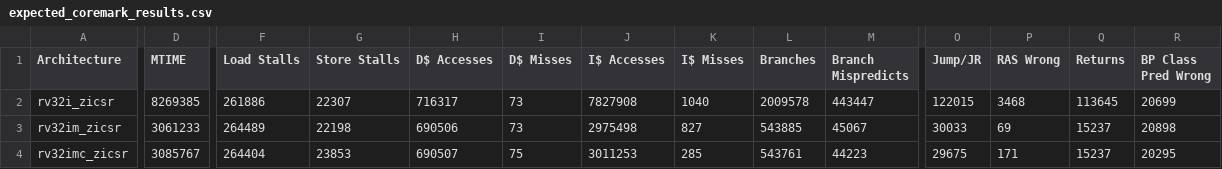
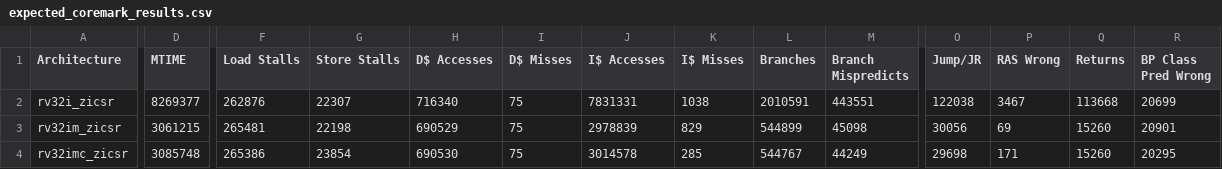
Before and after one commit to openhwgroup/cvw, a CSV file: benchmarks/coremark/expected_coremark_results.csv, drawn as a sheet; only a part is shown, gaps mark what is left out; the diff covers the shown part only; the diff names each change by its address in the sheet, - before the commit and + after, or states it on an @@ line.

Commit message:
Update expected benchmark results

```diff
--- a/benchmarks/coremark/expected_coremark_results.csv
+++ b/benchmarks/coremark/expected_coremark_results.csv
-D2 (MTIME): 8269385
+D2 (MTIME): 8269377
-F2 (Load Stalls): 261886
+F2 (Load Stalls): 262876
-H2 (D$ Accesses): 716317
+H2 (D$ Accesses): 716340
-I2:I3 (D$ Misses): 73
+I2:I3 (D$ Misses): 75
-J2 (I$ Accesses): 7827908
+J2 (I$ Accesses): 7831331
-K2 (I$ Misses): 1040
+K2 (I$ Misses): 1038
-L2 (Branches): 2009578
+L2 (Branches): 2010591
-M2 (Branch Mispredicts): 443447
+M2 (Branch Mispredicts): 443551
-O2 (Jump/JR): 122015
+O2 (Jump/JR): 122038
-P2 (RAS Wrong): 3468
+P2 (RAS Wrong): 3467
-Q2 (Returns): 113645
+Q2 (Returns): 113668
-D3 (MTIME): 3061233
+D3 (MTIME): 3061215
-F3 (Load Stalls): 264489
+F3 (Load Stalls): 265481
-H3 (D$ Accesses): 690506
+H3 (D$ Accesses): 690529
-J3 (I$ Accesses): 2975498
+J3 (I$ Accesses): 2978839
-K3 (I$ Misses): 827
+K3 (I$ Misses): 829
-L3 (Branches): 543885
+L3 (Branches): 544899
-M3 (Branch Mispredicts): 45067
+M3 (Branch Mispredicts): 45098
-O3 (Jump/JR): 30033
+O3 (Jump/JR): 30056
-Q3:Q4 (Returns): 15237
+Q3:Q4 (Returns): 15260
-R3 (BP Class Pred Wrong): 20898
+R3 (BP Class Pred Wrong): 20901
-D4 (MTIME): 3085767
+D4 (MTIME): 3085748
-F4 (Load Stalls): 264404
+F4 (Load Stalls): 265386
-G4 (Store Stalls): 23853
+G4 (Store Stalls): 23854
-H4 (D$ Accesses): 690507
+H4 (D$ Accesses): 690530
-J4 (I$ Accesses): 3011253
+J4 (I$ Accesses): 3014578
-L4 (Branches): 543761
+L4 (Branches): 544767
-M4 (Branch Mispredicts): 44223
+M4 (Branch Mispredicts): 44249
-O4 (Jump/JR): 29675
+O4 (Jump/JR): 29698
```
Also changed, not shown: 88 edited cells elsewhere in this file, 2 other files.
